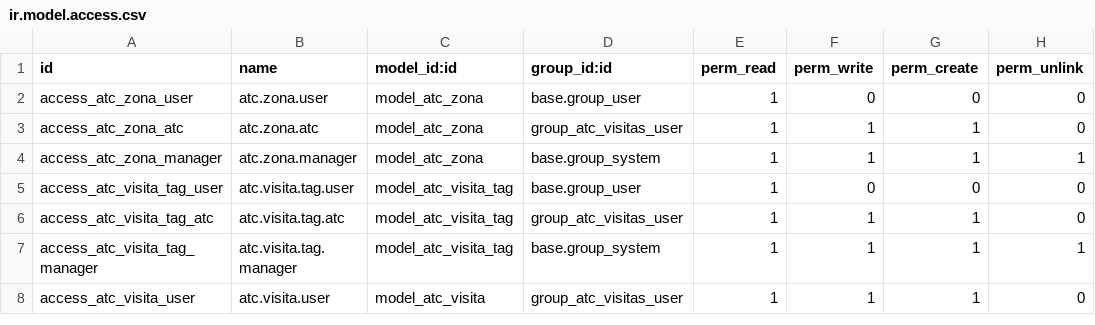
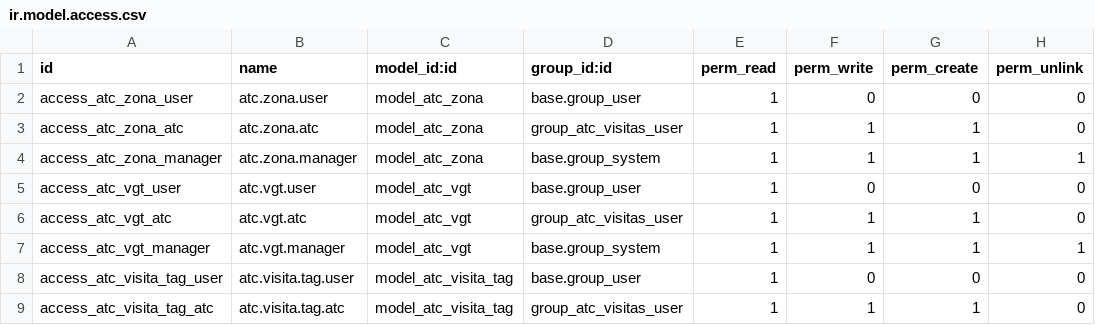
Before and after one commit to T3Cread18/odoo-norte, a CSV file: addons/atc_visitas_tecnicas/security/ir.model.access.csv, drawn as a sheet; only a part is shown; the shorter side is filled out with more unchanged rows.

```diff
--- a/addons/atc_visitas_tecnicas/security/ir.model.access.csv
+++ b/addons/atc_visitas_tecnicas/security/ir.model.access.csv
@@ -4,2 +4,5 @@ access_atc_zona_atc,atc.zona.atc,model_atc_zona,group_atc_visitas_user,1,1,1,0
 access_atc_zona_manager,atc.zona.manager,model_atc_zona,base.group_system,1,1,1,1
+access_atc_vgt_user,atc.vgt.user,model_atc_vgt,base.group_user,1,0,0,0
+access_atc_vgt_atc,atc.vgt.atc,model_atc_vgt,group_atc_visitas_user,1,1,1,0
+access_atc_vgt_manager,atc.vgt.manager,model_atc_vgt,base.group_system,1,1,1,1
 access_atc_visita_tag_user,atc.visita.tag.user,model_atc_visita_tag,base.group_user,1,0,0,0
```
Also changed, not shown: 10 other files.
